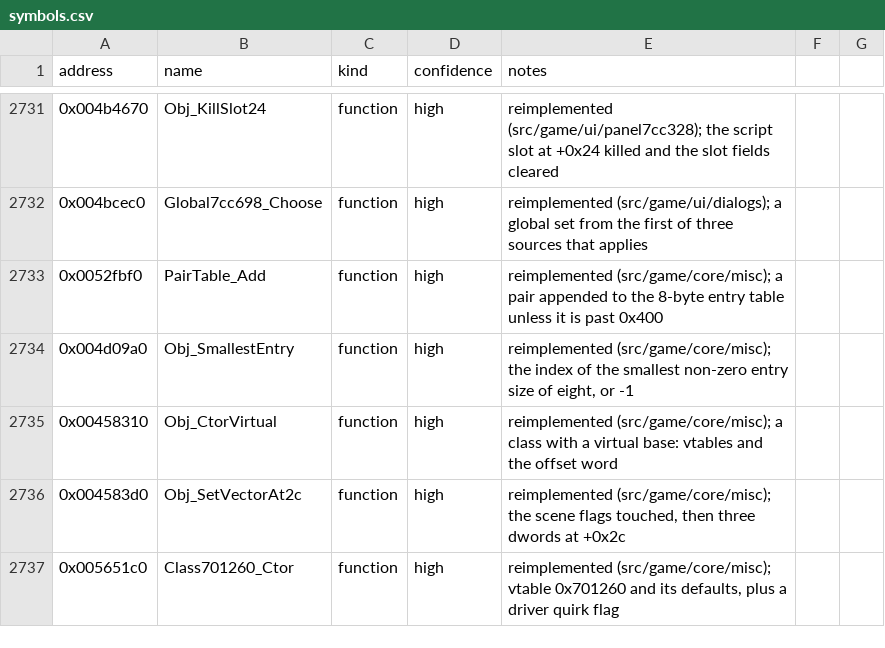
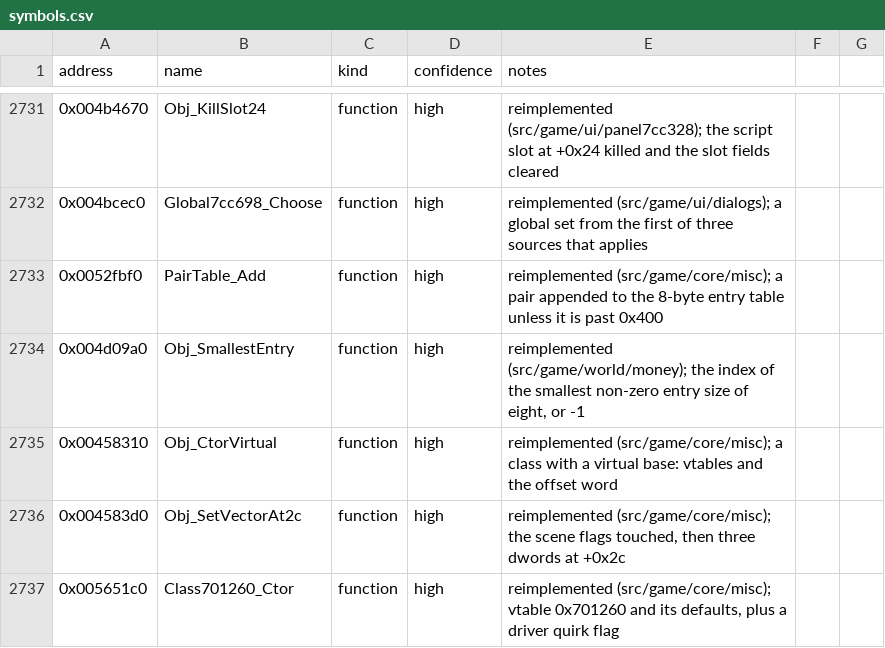
Before and after one commit to Noklef/TPW, a CSV file: re/symbols.csv, drawn as a sheet; only a part is shown, gaps mark what is left out.

```diff
--- a/re/symbols.csv
+++ b/re/symbols.csv
@@ -2733,3 +2733,3 @@ address,name,kind,confidence,notes
 0x0052fbf0,PairTable_Add,function,high,reimplemented (src/game/core/misc); a pair appended to the 8-byte entry table unless it is past 0x400
-0x004d09a0,Obj_SmallestEntry,function,high,"reimplemented (src/game/core/misc); the index of the smallest non-zero entry size of eight, or -1"
+0x004d09a0,Obj_SmallestEntry,function,high,"reimplemented (src/game/world/money); the index of the smallest non-zero entry size of eight, or -1"
 0x00458310,Obj_CtorVirtual,function,high,reimplemented (src/game/core/misc); a class with a virtual base: vtables and the offset word
```
Also changed, not shown: 6 other files.
